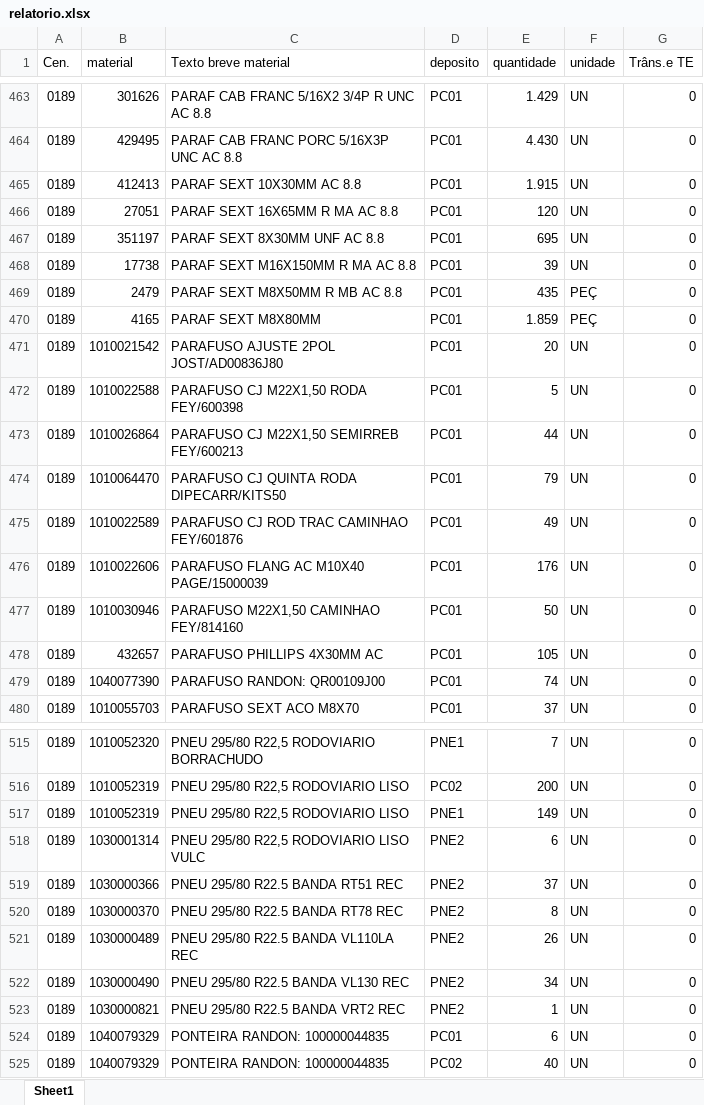
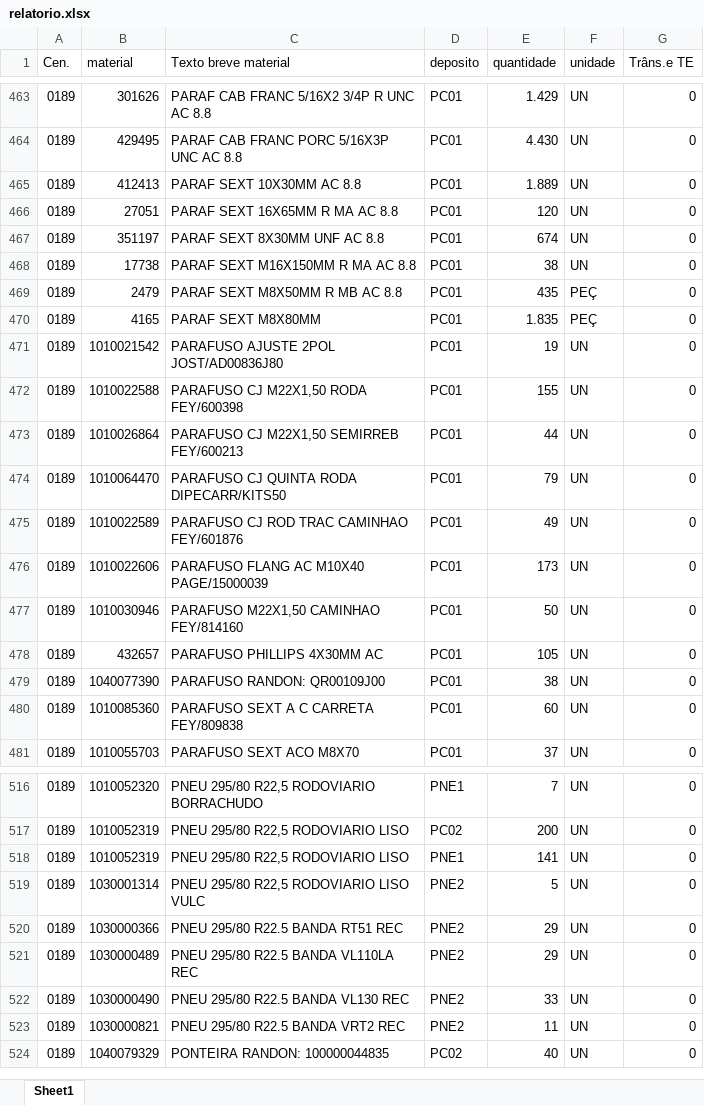
Before and after one commit to hiagogabrielga/catalogoPecasPCM, an Excel workbook: dados-catalago-pcm-interno/relatorio.xlsx, sheet Sheet1, drawn as a sheet; only a part is shown, gaps mark what is left out; values as stored, in another font and other column widths than the file's, no cell formats; removed rows and columns are numbered as before the commit, all else as after; the diff covers the shown part only; the diff names each change by its address in the sheet, - before the commit and + after, or states it on an @@ line.

```diff
--- a/dados-catalago-pcm-interno/relatorio.xlsx (sheet Sheet1)
+++ b/dados-catalago-pcm-interno/relatorio.xlsx (sheet Sheet1)
-E465 (quantidade): 1.915
+E465 (quantidade): 1.889
-E467 (quantidade): 695
+E467 (quantidade): 674
-E468 (quantidade): 39
+E468 (quantidade): 38
-E470 (quantidade): 1.859
+E470 (quantidade): 1.835
-E471 (quantidade): 20
+E471 (quantidade): 19
-E472 (quantidade): 5
+E472 (quantidade): 155
-E476 (quantidade): 176
+E476 (quantidade): 173
-E479 (quantidade): 74
+E479 (quantidade): 38
+row 480: 0189 | 1010085360 | PARAFUSO SEXT A C CARRETA FEY/809838 | PC01 | 60 | UN | 0
-E518 (quantidade): 149
+E518 (quantidade): 141
-E519 (quantidade): 6
+E519 (quantidade): 5
-E520 (quantidade): 37
+E520 (quantidade): 29
-row 520: 0189 | 1030000370 | PNEU 295/80 R22.5 BANDA RT78 REC | PNE2 | 8 | UN | 0
-E521 (quantidade): 26
+E521 (quantidade): 29
-E522 (quantidade): 34
+E522 (quantidade): 33
-E523 (quantidade): 1
+E523 (quantidade): 11
-row 524: 0189 | 1040079329 | PONTEIRA RANDON: 100000044835 | PC01 | 6 | UN | 0
```
Also changed, not shown: 1 added row, 1 removed row and 158 edited cells elsewhere in this sheet, cell formats, 1 other file.
